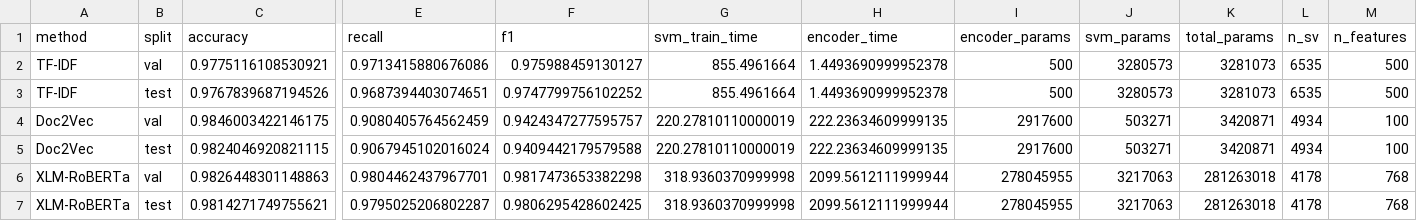
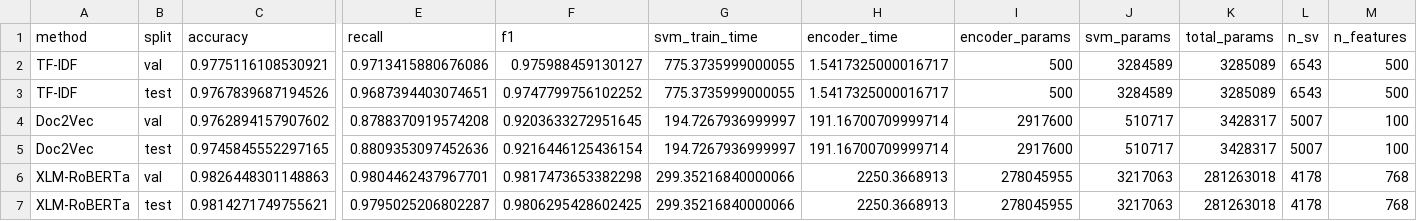
Before and after one commit to PhucNguyen6/NLP, a CSV file: sentence_list/results/svm_comparison_metrics.csv, drawn as a sheet; only a part is shown, gaps mark what is left out; removed rows and columns are numbered as before the commit, all else as after; rows hold the shown columns only; the diff names each change by its address in the sheet, - before the commit and + after, or states it on an @@ line.

Commit message:
update encode and SVM train model

```diff
--- a/sentence_list/results/svm_comparison_metrics.csv
+++ b/sentence_list/results/svm_comparison_metrics.csv
-G2:G3 (svm_train_time): 855.4961664
+G2:G3 (svm_train_time): 775.3735999000055
-H2:H3 (encoder_time): 1.4493690999952378
+H2:H3 (encoder_time): 1.5417325000016717
-J2:J3 (svm_params): 3280573
+J2:J3 (svm_params): 3284589
-K2:K3 (total_params): 3281073
+K2:K3 (total_params): 3285089
-L2:L3 (n_sv): 6535
+L2:L3 (n_sv): 6543
-row 4: Doc2Vec | val | 0.9846003422146175 | 0.9080405764562459 | 0.9424347277595757 | 220.27810110000019 | 222.23634609999135 | 2917600 | 503271 | 3420871 | 4934 | 100
-row 5: Doc2Vec | test | 0.9824046920821115 | 0.9067945102016024 | 0.9409442179579588 | 220.27810110000019 | 222.23634609999135 | 2917600 | 503271 | 3420871 | 4934 | 100
+row 4: Doc2Vec | val | 0.9762894157907602 | 0.8788370919574208 | 0.9203633272951645 | 194.7267936999997 | 191.16700709999714 | 2917600 | 510717 | 3428317 | 5007 | 100
+row 5: Doc2Vec | test | 0.9745845552297165 | 0.8809353097452636 | 0.9216446125436154 | 194.7267936999997 | 191.16700709999714 | 2917600 | 510717 | 3428317 | 5007 | 100
-G6:G7 (svm_train_time): 318.9360370999998
+G6:G7 (svm_train_time): 299.35216840000066
-H6:H7 (encoder_time): 2099.5612111999944
+H6:H7 (encoder_time): 2250.3668913
```
Also changed, not shown: 10 other files.
